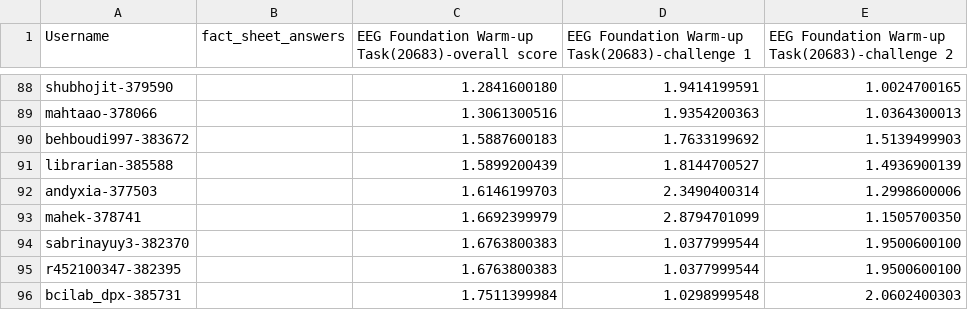
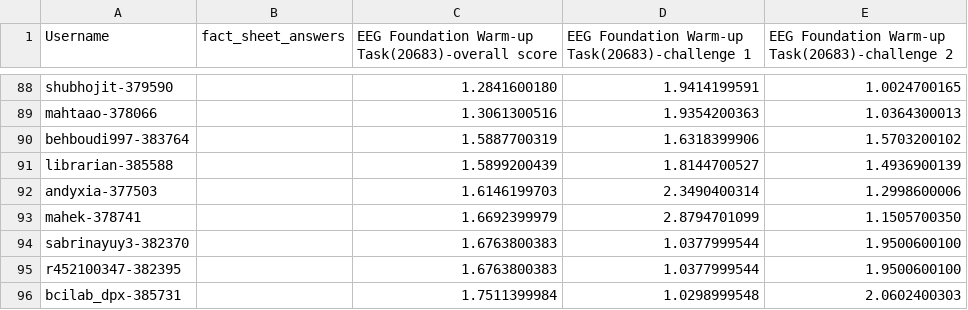
Before and after one commit to eeg2025/eeg2025.github.io, a CSV file: codabench_results/results_phase_16261.csv, drawn as a sheet; only a part is shown, gaps mark what is left out; removed rows and columns are numbered as before the commit, all else as after; the diff names each change by its address in the sheet, - before the commit and + after, or states it on an @@ line.

```diff
--- a/codabench_results/results_phase_16261.csv
+++ b/codabench_results/results_phase_16261.csv
-row 90: behboudi997-383672 |  | 1.5887600183 | 1.7633199692 | 1.5139499903
+row 90: behboudi997-383764 |  | 1.5887700319 | 1.6318399906 | 1.5703200102
```
Also changed, not shown: codabench_results/results_phase_16262.csv, 7 other files.
